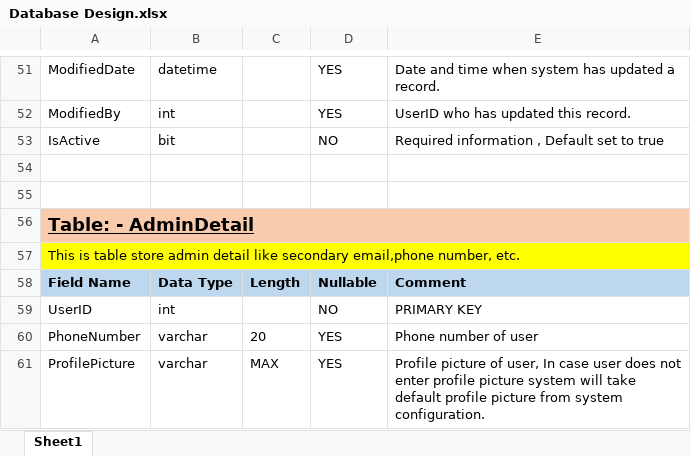
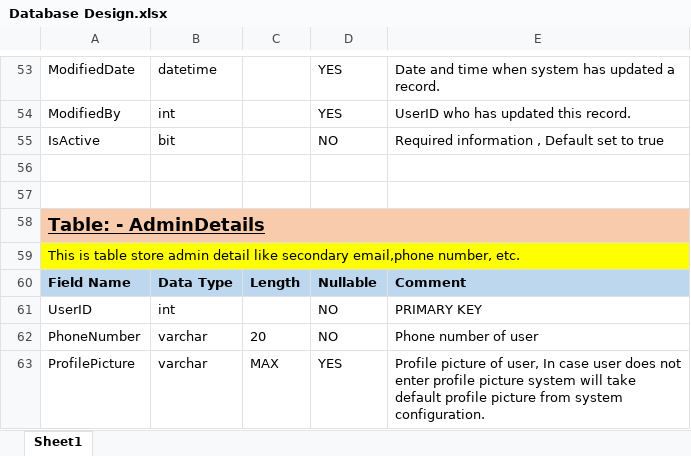
Before and after one commit to Jaybhanderi866/NoteMarketPlaceHTML, an Excel workbook: Database/Database Design.xlsx, sheet Sheet1, drawn as a sheet; only a part is shown, gaps mark what is left out; values as stored, in another font and other column widths than the file's, no borders; addresses are those after the commit; the diff covers the shown part only; the diff names each change by its address in the sheet, - before the commit and + after, or states it on an @@ line.

```diff
--- a/Database/Database Design.xlsx (sheet Sheet1)
+++ b/Database/Database Design.xlsx (sheet Sheet1)
-A58: Table: - AdminDetail
+A58: Table: - AdminDetails
-D62: YES
+D62: NO
```
Also changed, not shown: 4 added rows, 1 removed row and 4 edited cells elsewhere in this sheet, 1 other file.
